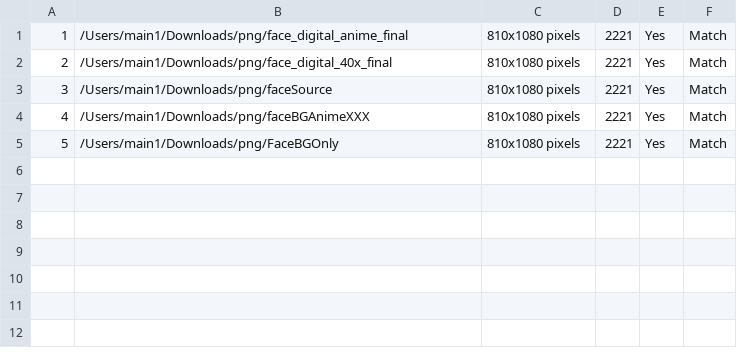
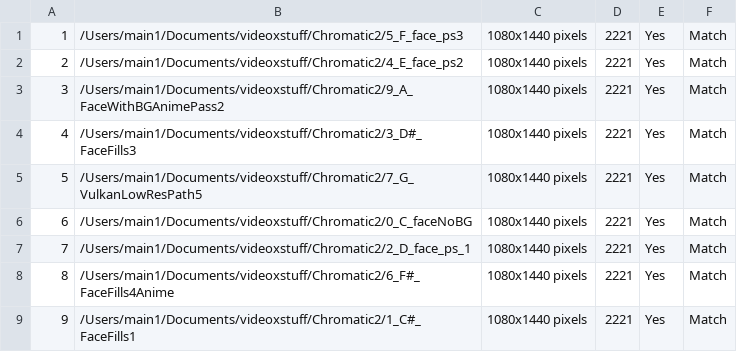
Before and after one commit to bgencarelle/VideoInterleaving, a CSV file: foldersProcessed/folder_locations.csv, drawn as a sheet; addresses are those after the commit; the diff names each change by its address in the sheet, - before the commit and + after, or states it on an @@ line.

```diff
--- a/foldersProcessed/folder_locations.csv
+++ b/foldersProcessed/folder_locations.csv
-B1: /Users/main1/Downloads/png/face_digital_anime_final
+B1: /Users/main1/Documents/videoxstuff/Chromatic2/5_F_face_ps3
-C1:C2: 810x1080 pixels
+C1:C2: 1080x1440 pixels
-B2: /Users/main1/Downloads/png/face_digital_40x_final
+B2: /Users/main1/Documents/videoxstuff/Chromatic2/4_E_face_ps2
+row 3: 3 | /Users/main1/Documents/videoxstuff/Chromatic2/9_A_FaceWithBGAnimePass2 | 1080x1440 pixels | 2221 | Yes | Match
+row 4: 4 | /Users/main1/Documents/videoxstuff/Chromatic2/3_D#_FaceFills3 | 1080x1440 pixels | 2221 | Yes | Match
@@ column A renumbered from row 5 down @@
-B5: /Users/main1/Downloads/png/faceSource
+B5: /Users/main1/Documents/videoxstuff/Chromatic2/7_G_VulkanLowResPath5
-C5:C6: 810x1080 pixels
+C5:C6: 1080x1440 pixels
-B6: /Users/main1/Downloads/png/faceBGAnimeXXX
+B6: /Users/main1/Documents/videoxstuff/Chromatic2/0_C_faceNoBG
+row 7: 7 | /Users/main1/Documents/videoxstuff/Chromatic2/2_D_face_ps_1 | 1080x1440 pixels | 2221 | Yes | Match
+row 8: 8 | /Users/main1/Documents/videoxstuff/Chromatic2/6_F#_FaceFills4Anime | 1080x1440 pixels | 2221 | Yes | Match
-B9: /Users/main1/Downloads/png/FaceBGOnly
+B9: /Users/main1/Documents/videoxstuff/Chromatic2/1_C#_FaceFills1
-C9: 810x1080 pixels
+C9: 1080x1440 pixels
```
Also changed, not shown: 10 other files.
